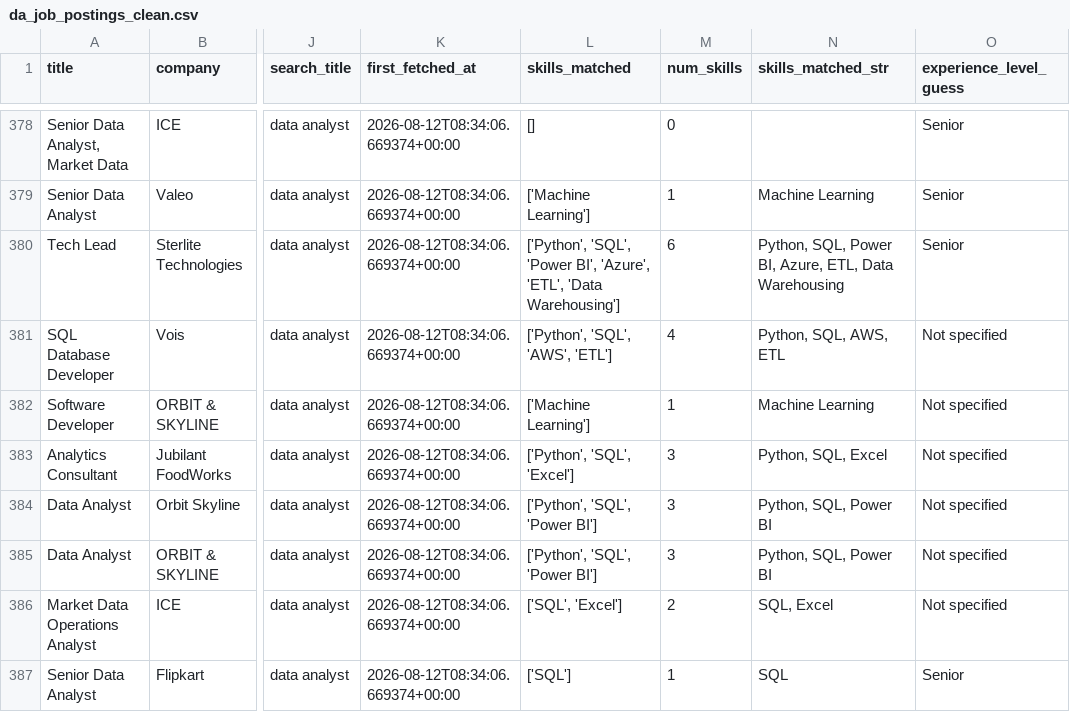
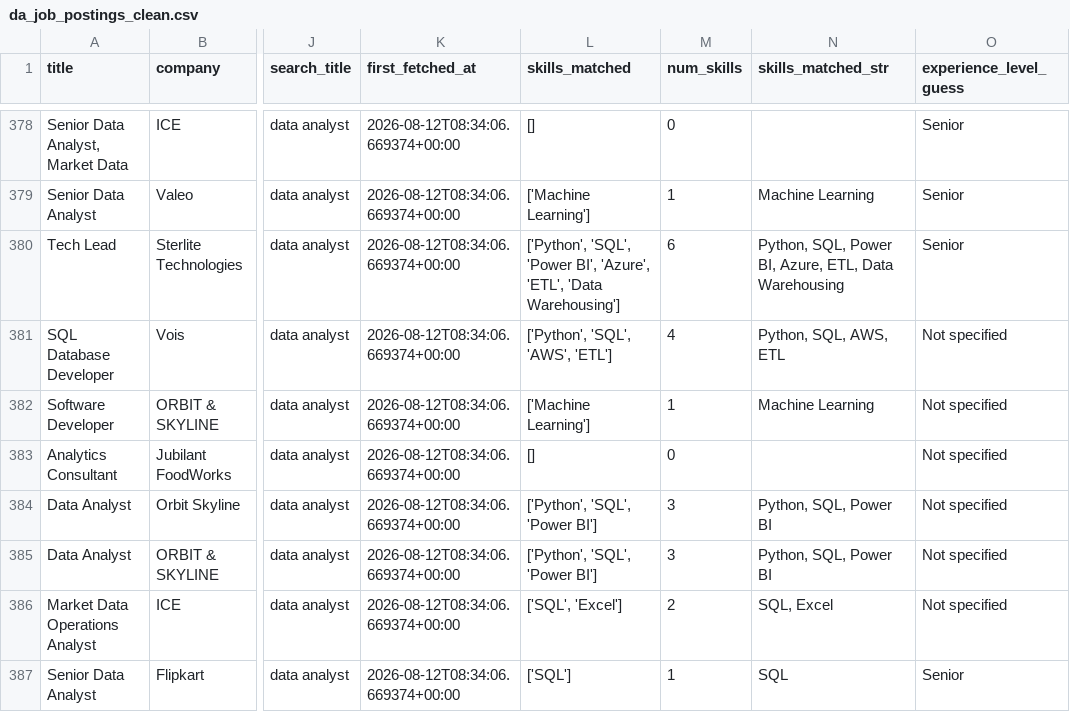
Before and after one commit to SaadShaikh14/DA-job-market-tool, a CSV file: da_job_postings_clean.csv, drawn as a sheet; only a part is shown, gaps mark what is left out; the diff names each change by its address in the sheet, - before the commit and + after, or states it on an @@ line.

```diff
--- a/da_job_postings_clean.csv
+++ b/da_job_postings_clean.csv
-L383 (skills_matched): ['Python', 'SQL', 'Excel']
+L383 (skills_matched): []
-M383 (num_skills): 3
+M383 (num_skills): 0
-N383 (skills_matched_str): Python, SQL, Excel
+N383 (skills_matched_str): (empty)
```
Also changed, not shown: 7 other files.
